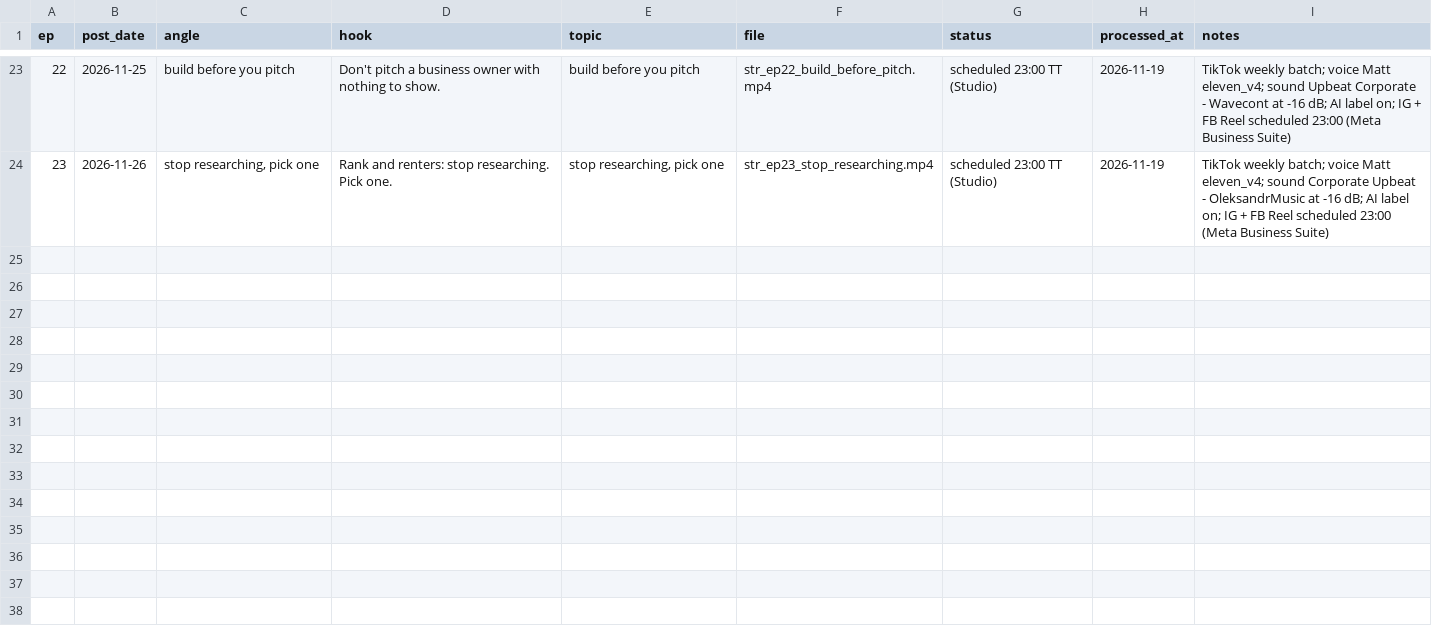
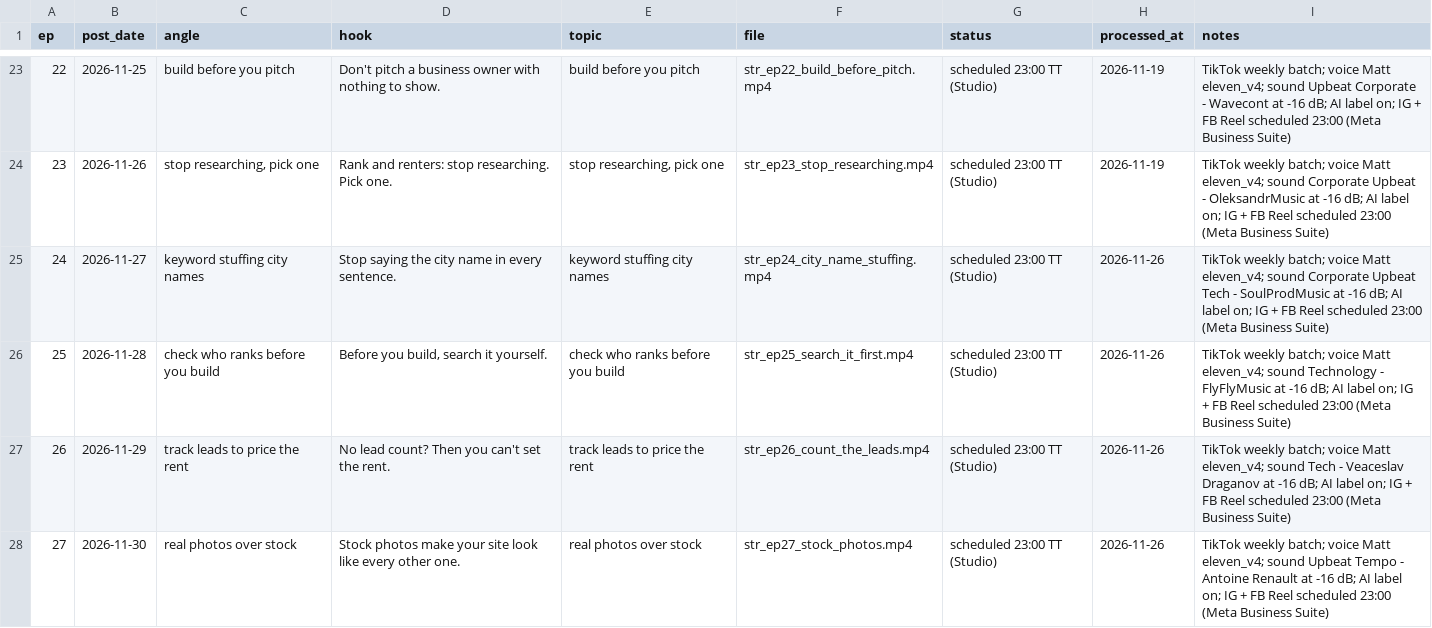
Before and after one commit to attias7/bww-videos, a CSV file: settorank/episodes.csv, drawn as a sheet; only a part is shown, gaps mark what is left out; the diff covers the shown part only; the diff names each change by its address in the sheet, - before the commit and + after, or states it on an @@ line.

```diff
--- a/settorank/episodes.csv
+++ b/settorank/episodes.csv
+row 25: 24 | 2026-11-27 | keyword stuffing city names | Stop saying the city name in every sentence. | keyword stuffing city names | str_ep24_city_name_stuffing.mp4 | scheduled 23:00 TT (Studio) | 2026-11-26 | TikTok weekly batch; voice Matt eleven_v4; sound Corporate Upbeat Tech - SoulProdMusic at -16 dB; AI label on; IG + FB Reel scheduled 23:00 (Meta Business Suite)
+row 26: 25 | 2026-11-28 | check who ranks before you build | Before you build, search it yourself. | check who ranks before you build | str_ep25_search_it_first.mp4 | scheduled 23:00 TT (Studio) | 2026-11-26 | TikTok weekly batch; voice Matt eleven_v4; sound Technology - FlyFlyMusic at -16 dB; AI label on; IG + FB Reel scheduled 23:00 (Meta Business Suite)
+row 27: 26 | 2026-11-29 | track leads to price the rent | No lead count? Then you can't set the rent. | track leads to price the rent | str_ep26_count_the_leads.mp4 | scheduled 23:00 TT (Studio) | 2026-11-26 | TikTok weekly batch; voice Matt eleven_v4; sound Tech - Veaceslav Draganov at -16 dB; AI label on; IG + FB Reel scheduled 23:00 (Meta Business Suite)
+row 28: 27 | 2026-11-30 | real photos over stock | Stock photos make your site look like every other one. | real photos over stock | str_ep27_stock_photos.mp4 | scheduled 23:00 TT (Studio) | 2026-11-26 | TikTok weekly batch; voice Matt eleven_v4; sound Upbeat Tempo - Antoine Renault at -16 dB; AI label on; IG + FB Reel scheduled 23:00 (Meta Business Suite)
```
Also changed, not shown: 3 added rows elsewhere in this file, 10 other files.
